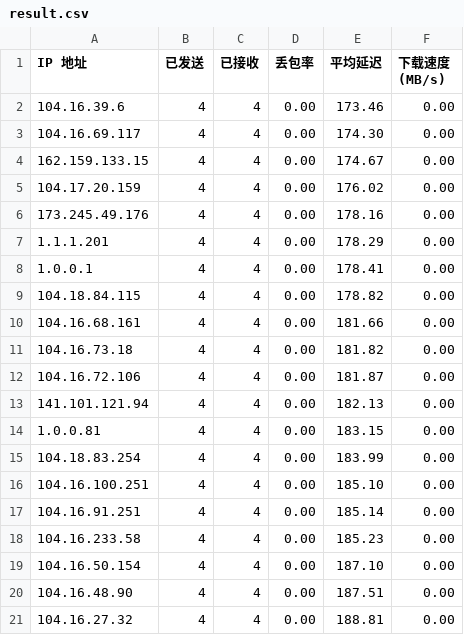
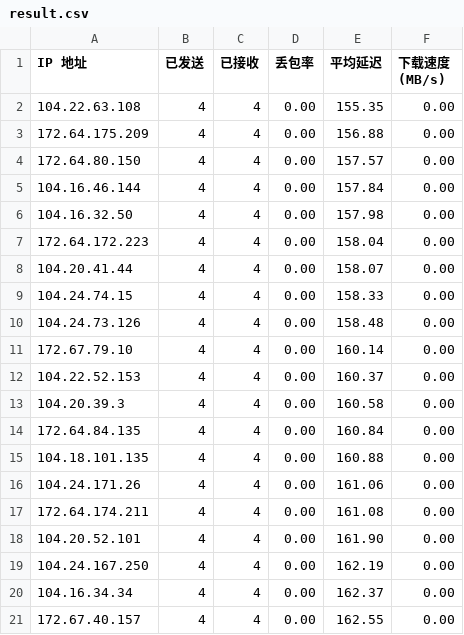
Before and after one commit to mangoeffect/use_cloudflare_cdn_web_site_list, a CSV file: result.csv, drawn as a sheet.

```diff
--- a/result.csv
+++ b/result.csv
@@ -1,21 +1,21 @@
 IP 地址,已发送,已接收,丢包率,平均延迟,下载速度 (MB/s)
-104.16.39.6,4,4,0.00,173.46,0.00
-104.16.69.117,4,4,0.00,174.30,0.00
-162.159.133.15,4,4,0.00,174.67,0.00
-104.17.20.159,4,4,0.00,176.02,0.00
-173.245.49.176,4,4,0.00,178.16,0.00
-1.1.1.201,4,4,0.00,178.29,0.00
-1.0.0.1,4,4,0.00,178.41,0.00
-104.18.84.115,4,4,0.00,178.82,0.00
-104.16.68.161,4,4,0.00,181.66,0.00
-104.16.73.18,4,4,0.00,181.82,0.00
-104.16.72.106,4,4,0.00,181.87,0.00
-141.101.121.94,4,4,0.00,182.13,0.00
-1.0.0.81,4,4,0.00,183.15,0.00
-104.18.83.254,4,4,0.00,183.99,0.00
-104.16.100.251,4,4,0.00,185.10,0.00
-104.16.91.251,4,4,0.00,185.14,0.00
-104.16.233.58,4,4,0.00,185.23,0.00
-104.16.50.154,4,4,0.00,187.10,0.00
-104.16.48.90,4,4,0.00,187.51,0.00
-104.16.27.32,4,4,0.00,188.81,0.00
+104.22.63.108,4,4,0.00,155.35,0.00
+172.64.175.209,4,4,0.00,156.88,0.00
+172.64.80.150,4,4,0.00,157.57,0.00
+104.16.46.144,4,4,0.00,157.84,0.00
+104.16.32.50,4,4,0.00,157.98,0.00
+172.64.172.223,4,4,0.00,158.04,0.00
+104.20.41.44,4,4,0.00,158.07,0.00
+104.24.74.15,4,4,0.00,158.33,0.00
+104.24.73.126,4,4,0.00,158.48,0.00
+172.67.79.10,4,4,0.00,160.14,0.00
+104.22.52.153,4,4,0.00,160.37,0.00
+104.20.39.3,4,4,0.00,160.58,0.00
+172.64.84.135,4,4,0.00,160.84,0.00
+104.18.101.135,4,4,0.00,160.88,0.00
+104.24.171.26,4,4,0.00,161.06,0.00
+172.64.174.211,4,4,0.00,161.08,0.00
+104.20.52.101,4,4,0.00,161.90,0.00
+104.24.167.250,4,4,0.00,162.19,0.00
+104.16.34.34,4,4,0.00,162.37,0.00
+172.67.40.157,4,4,0.00,162.55,0.00
```
Also changed, not shown: 1 other file.
